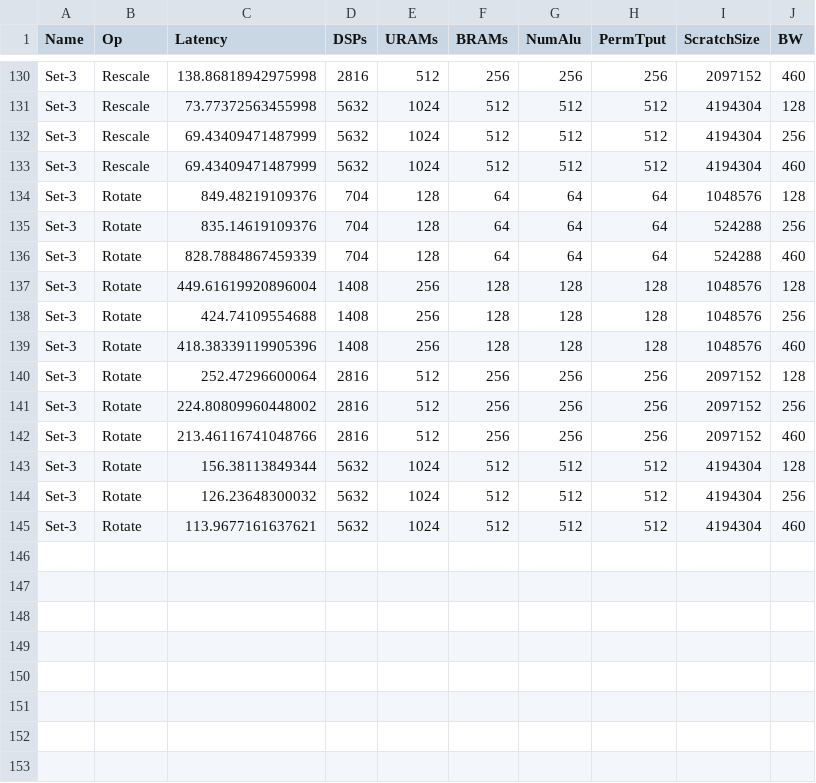
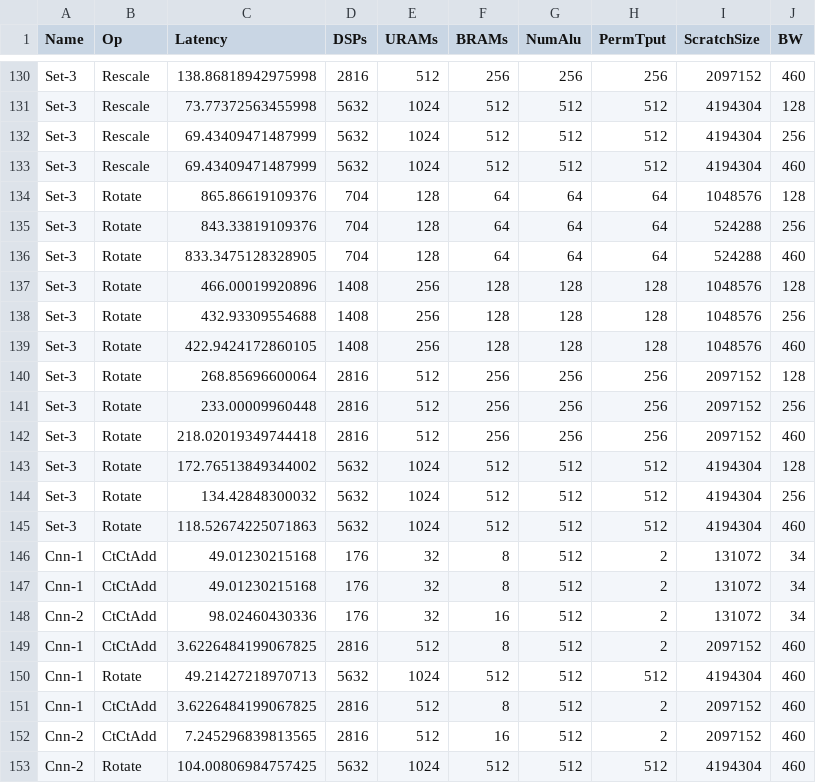
Before and after one commit to yyang29/he-framework, a CSV file: results.csv, drawn as a sheet; only a part is shown, gaps mark what is left out; the diff covers the shown part only.

```diff
--- a/results.csv
+++ b/results.csv
@@ -133,13 +133,21 @@ Set-3,Rescale,69.43409471487999,5632,1024,512,512,512,4194304,256
 Set-3,Rescale,69.43409471487999,5632,1024,512,512,512,4194304,460
-Set-3,Rotate,849.48219109376,704,128,64,64,64,1048576,128
-Set-3,Rotate,835.14619109376,704,128,64,64,64,524288,256
-Set-3,Rotate,828.7884867459339,704,128,64,64,64,524288,460
-Set-3,Rotate,449.61619920896004,1408,256,128,128,128,1048576,128
-Set-3,Rotate,424.74109554688,1408,256,128,128,128,1048576,256
-Set-3,Rotate,418.38339119905396,1408,256,128,128,128,1048576,460
-Set-3,Rotate,252.47296600064,2816,512,256,256,256,2097152,128
-Set-3,Rotate,224.80809960448002,2816,512,256,256,256,2097152,256
-Set-3,Rotate,213.46116741048766,2816,512,256,256,256,2097152,460
-Set-3,Rotate,156.38113849344,5632,1024,512,512,512,4194304,128
-Set-3,Rotate,126.23648300032,5632,1024,512,512,512,4194304,256
-Set-3,Rotate,113.9677161637621,5632,1024,512,512,512,4194304,460
+Set-3,Rotate,865.86619109376,704,128,64,64,64,1048576,128
+Set-3,Rotate,843.33819109376,704,128,64,64,64,524288,256
+Set-3,Rotate,833.3475128328905,704,128,64,64,64,524288,460
+Set-3,Rotate,466.00019920896,1408,256,128,128,128,1048576,128
+Set-3,Rotate,432.93309554688,1408,256,128,128,128,1048576,256
+Set-3,Rotate,422.9424172860105,1408,256,128,128,128,1048576,460
+Set-3,Rotate,268.85696600064,2816,512,256,256,256,2097152,128
+Set-3,Rotate,233.00009960448,2816,512,256,256,256,2097152,256
+Set-3,Rotate,218.02019349744418,2816,512,256,256,256,2097152,460
+Set-3,Rotate,172.76513849344002,5632,1024,512,512,512,4194304,128
+Set-3,Rotate,134.42848300032,5632,1024,512,512,512,4194304,256
+Set-3,Rotate,118.52674225071863,5632,1024,512,512,512,4194304,460
+Cnn-1,CtCtAdd,49.01230215168,176,32,8,512,2,131072,34
+Cnn-1,CtCtAdd,49.01230215168,176,32,8,512,2,131072,34
+Cnn-2,CtCtAdd,98.02460430336,176,32,16,512,2,131072,34
+Cnn-1,CtCtAdd,3.6226484199067825,2816,512,8,512,2,2097152,460
+Cnn-1,Rotate,49.21427218970713,5632,1024,512,512,512,4194304,460
+Cnn-1,CtCtAdd,3.6226484199067825,2816,512,8,512,2,2097152,460
+Cnn-2,CtCtAdd,7.245296839813565,2816,512,16,512,2,2097152,460
+Cnn-2,Rotate,104.00806984757425,5632,1024,512,512,512,4194304,460
```
Also changed, not shown: 24 edited cells elsewhere in this file, Set-1_output.csv, Set-2_output.csv, 18 other files.
